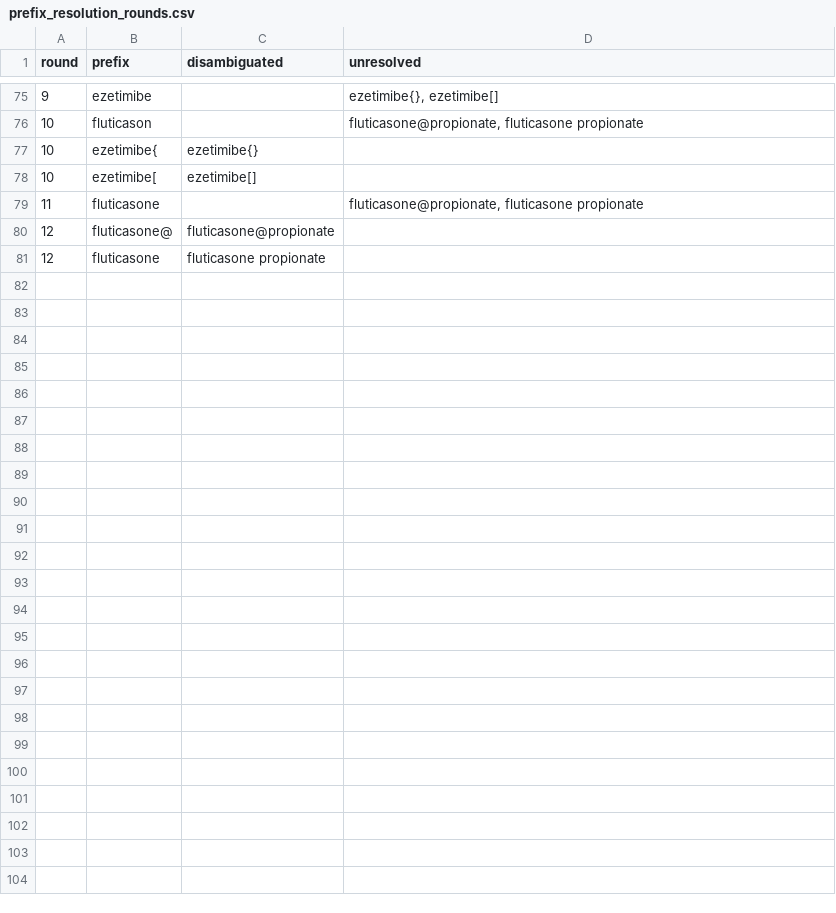
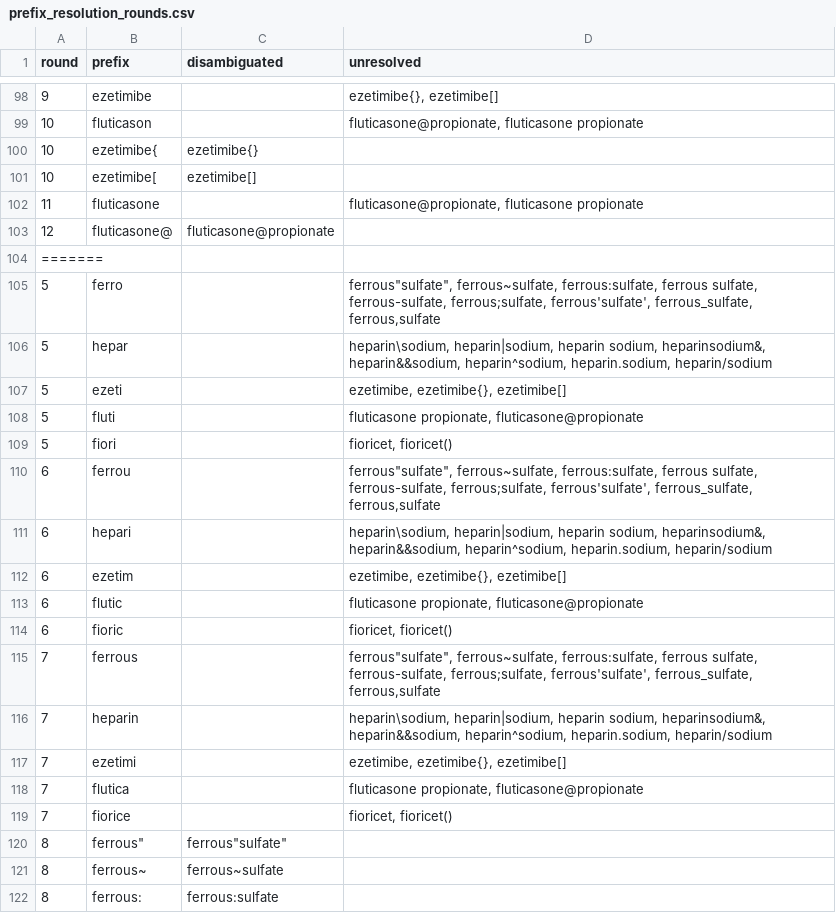
Before and after one commit to SafeMedicationNameSelection/mnoa, a CSV file: prefix_resolution_rounds.csv, drawn as a sheet; only a part is shown, gaps mark what is left out; the shorter side is filled out with more unchanged rows; the diff covers the shown part only.

```diff
--- a/prefix_resolution_rounds.csv
+++ b/prefix_resolution_rounds.csv
@@ -80 +103,20 @@ round,prefix,disambiguated,unresolved
 12,fluticasone@,fluticasone@propionate,
+=======
+5,ferro,,"ferrous""sulfate"", ferrous~sulfate, ferrous:sulfate, ferrous sulfate, ferrous-sulfate, ferrous;sulfate, ferrous'sulfate', ferrous_sulfate, ferrous,sulfate"
+5,hepar,,"heparin\sodium, heparin|sodium, heparin sodium, heparinsodium&, heparin&&sodium, heparin^sodium, heparin.sodium, heparin/sodium"
+5,ezeti,,"ezetimibe, ezetimibe{}, ezetimibe[]"
+5,fluti,,"fluticasone propionate, fluticasone@propionate"
+5,fiori,,"fioricet, fioricet()"
+6,ferrou,,"ferrous""sulfate"", ferrous~sulfate, ferrous:sulfate, ferrous sulfate, ferrous-sulfate, ferrous;sulfate, ferrous'sulfate', ferrous_sulfate, ferrous,sulfate"
+6,hepari,,"heparin\sodium, heparin|sodium, heparin sodium, heparinsodium&, heparin&&sodium, heparin^sodium, heparin.sodium, heparin/sodium"
+6,ezetim,,"ezetimibe, ezetimibe{}, ezetimibe[]"
+6,flutic,,"fluticasone propionate, fluticasone@propionate"
+6,fioric,,"fioricet, fioricet()"
+7,ferrous,,"ferrous""sulfate"", ferrous~sulfate, ferrous:sulfate, ferrous sulfate, ferrous-sulfate, ferrous;sulfate, ferrous'sulfate', ferrous_sulfate, ferrous,sulfate"
+7,heparin,,"heparin\sodium, heparin|sodium, heparin sodium, heparinsodium&, heparin&&sodium, heparin^sodium, heparin.sodium, heparin/sodium"
+7,ezetimi,,"ezetimibe, ezetimibe{}, ezetimibe[]"
+7,flutica,,"fluticasone propionate, fluticasone@propionate"
+7,fiorice,,"fioricet, fioricet()"
+8,"ferrous""","ferrous""sulfate""",
+8,ferrous~,ferrous~sulfate,
+8,ferrous:,ferrous:sulfate,
```
Also changed, not shown: 48 added rows elsewhere in this file.
